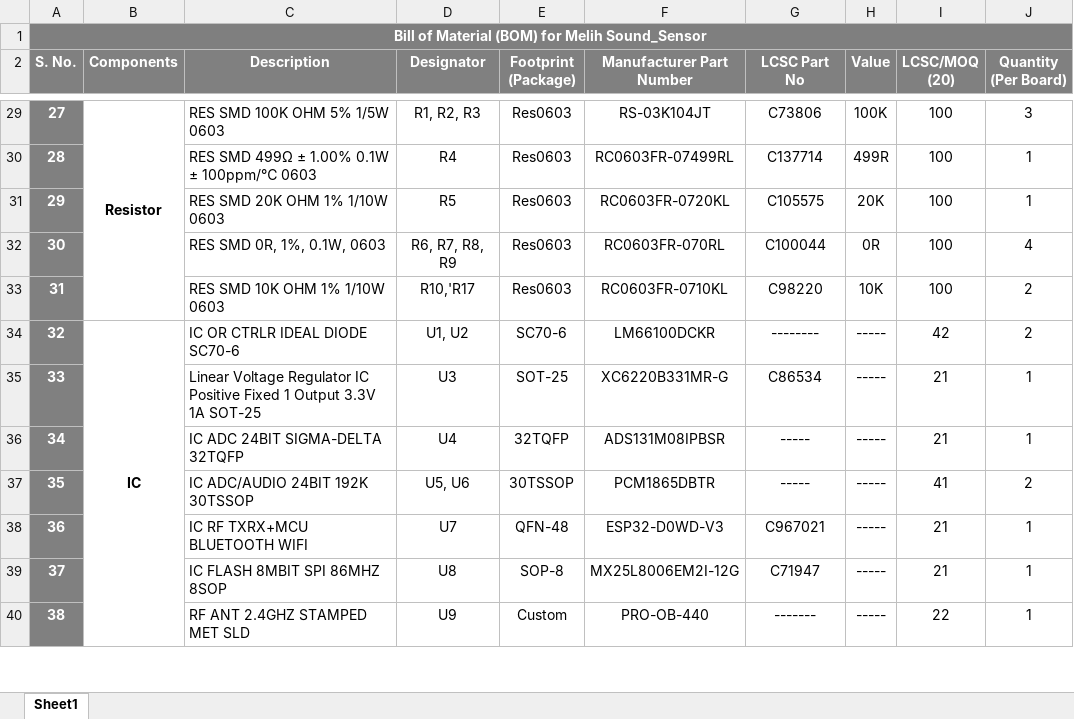
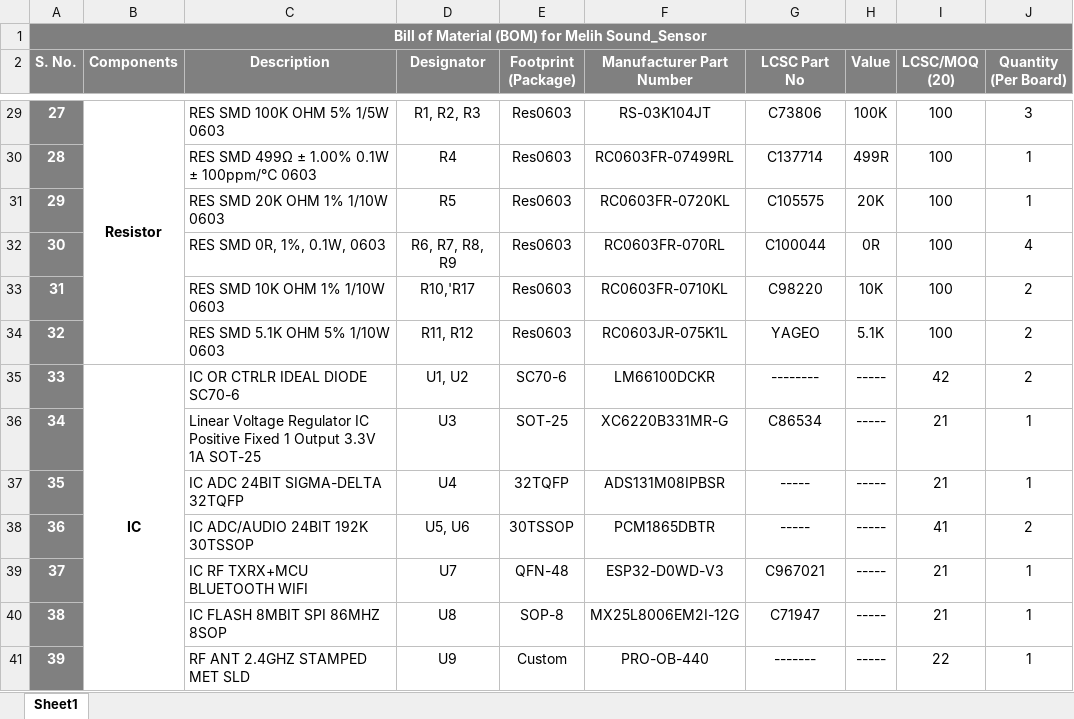
Before and after one commit to eSpark-Consulting-Group/melih-soundsensor, an Excel workbook: Deliverables/BOM/eSpark-BOM-v2.0 Boards_PCBWay.xlsx, sheet Sheet1, drawn as a sheet; only a part is shown, gaps mark what is left out; values as stored, in another font and other column widths than the file's, no borders; conditional formats not drawn; addresses are those after the commit; the diff names each change by its address in the sheet, - before the commit and + after, or states it on an @@ line.

```diff
--- a/Deliverables/BOM/eSpark-BOM-v2.0 Boards_PCBWay.xlsx (sheet Sheet1)
+++ b/Deliverables/BOM/eSpark-BOM-v2.0 Boards_PCBWay.xlsx (sheet Sheet1)
+row 34: 32 |  | RES SMD 5.1K OHM 5% 1/10W 0603 | R11, R12 | Res0603 | RC0603JR-075K1L | YAGEO | 5.1K | 100 | 2
@@ column A (S. No.) renumbered from row 35 down @@
```
Also changed, not shown: Deliverables/BOM/LCSC_BOM (20 Board).xlsx, Deliverables/BOM/eSpark-BOM-v2.0 Boards.xlsx, 2 other files.
